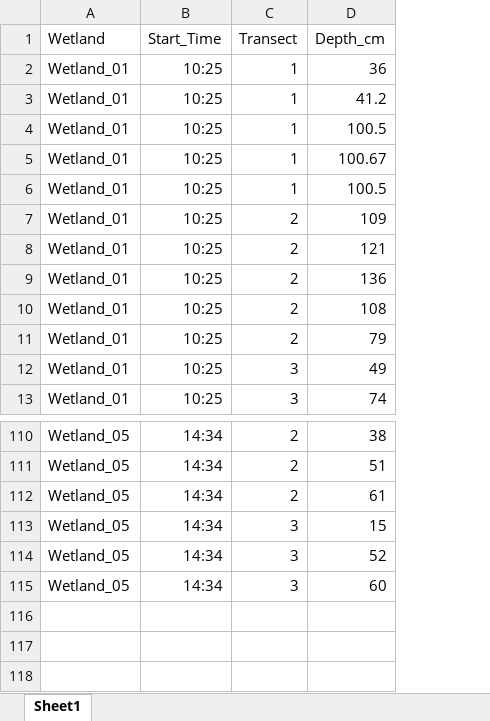
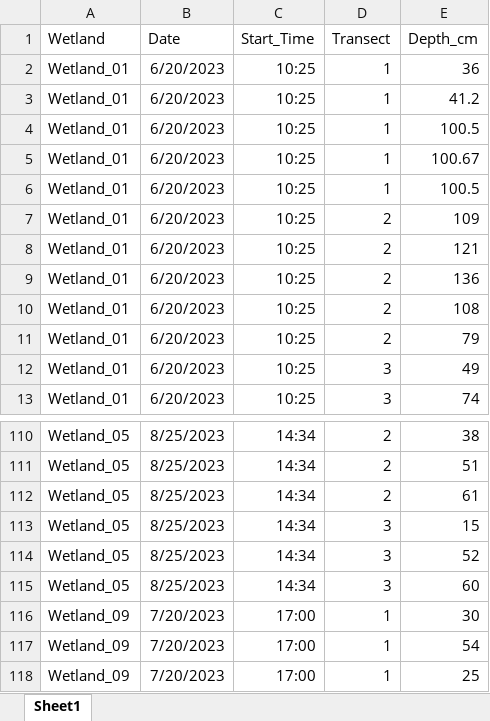
Before and after one commit to carbonshed/Ecuador2022, an Excel workbook: Wetlands/WetlandDepths.xlsx, sheet Sheet1, drawn as a sheet; only a part is shown, gaps mark what is left out; values as stored, in another font and other column widths than the file's, no borders; the diff names each change by its address in the sheet, - before the commit and + after, or states it on an @@ line.

Commit message:
work on water level data

```diff
--- a/Wetlands/WetlandDepths.xlsx (sheet Sheet1)
+++ b/Wetlands/WetlandDepths.xlsx (sheet Sheet1)
+column B (Date), rows 2-13: all 6/20/2023; rows 110-115: all 8/25/2023
+row 116: Wetland_09 | 7/20/2023 | 17:00 | 1 | 30
+row 117: Wetland_09 | 7/20/2023 | 17:00 | 1 | 54
+row 118: Wetland_09 | 7/20/2023 | 17:00 | 1 | 25
```
Also changed, not shown: 10 other files.
